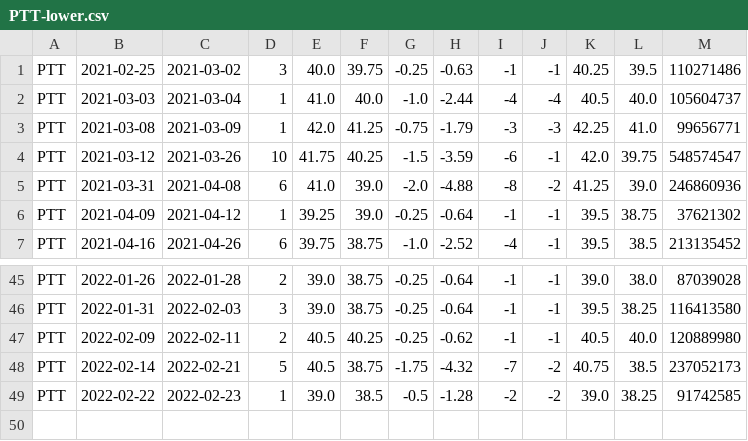
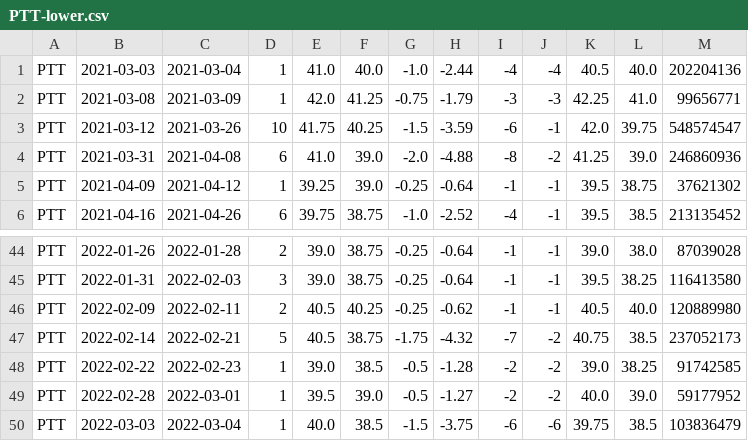
Before and after one commit to santimcs/A8, a CSV file: CSV/PTT-lower.csv, drawn as a sheet; only a part is shown, gaps mark what is left out.

```diff
--- a/CSV/PTT-lower.csv
+++ b/CSV/PTT-lower.csv
@@ -1,3 +1,2 @@
-PTT,2021-02-25,2021-03-02,3,40.0,39.75,-0.25,-0.63,-1,-1,40.25,39.5,110271486
-PTT,2021-03-03,2021-03-04,1,41.0,40.0,-1.0,-2.44,-4,-4,40.5,40.0,105604737
+PTT,2021-03-03,2021-03-04,1,41.0,40.0,-1.0,-2.44,-4,-4,40.5,40.0,202204136
 PTT,2021-03-08,2021-03-09,1,42.0,41.25,-0.75,-1.79,-3,-3,42.25,41.0,99656771
@@ -49 +48,3 @@ PTT,2022-02-14,2022-02-21,5,40.5,38.75,-1.75,-4.32,-7,-2,40.75,38.5,237052173
 PTT,2022-02-22,2022-02-23,1,39.0,38.5,-0.5,-1.28,-2,-2,39.0,38.25,91742585
+PTT,2022-02-28,2022-03-01,1,39.5,39.0,-0.5,-1.27,-2,-2,40.0,39.0,59177952
+PTT,2022-03-03,2022-03-04,1,40.0,38.5,-1.5,-3.75,-6,-6,39.75,38.5,103836479
```
Also changed, not shown: CSV/WHART-upper.csv, Data/consensus-ORD.csv, 34 other files.
